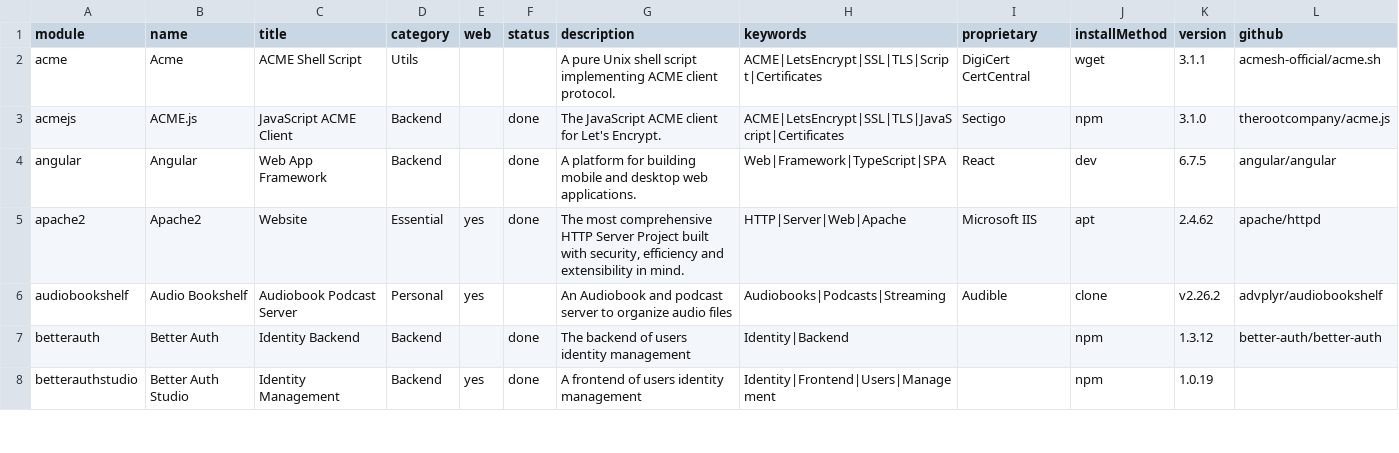
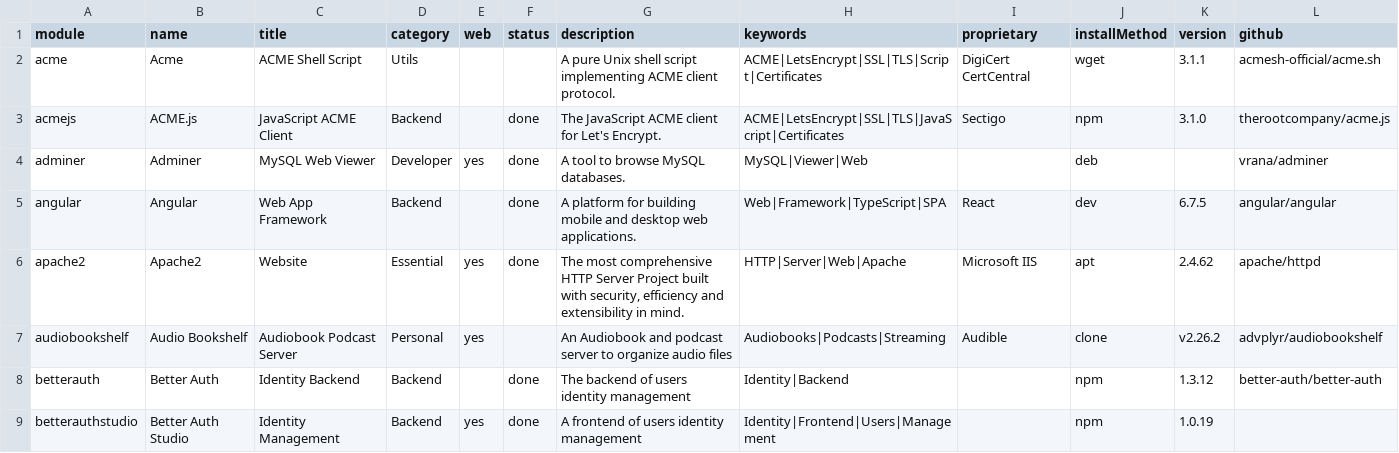
Before and after one commit to MyDongleCloud/Free, a CSV file: private/modules.csv, drawn as a sheet; only a part is shown.

Commit message:
Add module Adminer to dongle image

```diff
--- a/private/modules.csv
+++ b/private/modules.csv
@@ -3,2 +3,3 @@ acme;Acme;ACME Shell Script;Utils;;;A pure Unix shell script implementing ACME c
 acmejs;ACME.js;JavaScript ACME Client;Backend;;done;The JavaScript ACME client for Let's Encrypt.;ACME|LetsEncrypt|SSL|TLS|JavaScript|Certificates;Sectigo;npm;3.1.0;therootcompany/acme.js
+adminer;Adminer;MySQL Web Viewer;Developer;yes;done;A tool to browse MySQL databases.;MySQL|Viewer|Web;;deb;;vrana/adminer
 angular;Angular;Web App Framework;Backend;;done;A platform for building mobile and desktop web applications.;Web|Framework|TypeScript|SPA;React;dev;6.7.5;angular/angular
```
Also changed, not shown: 7 other files.
